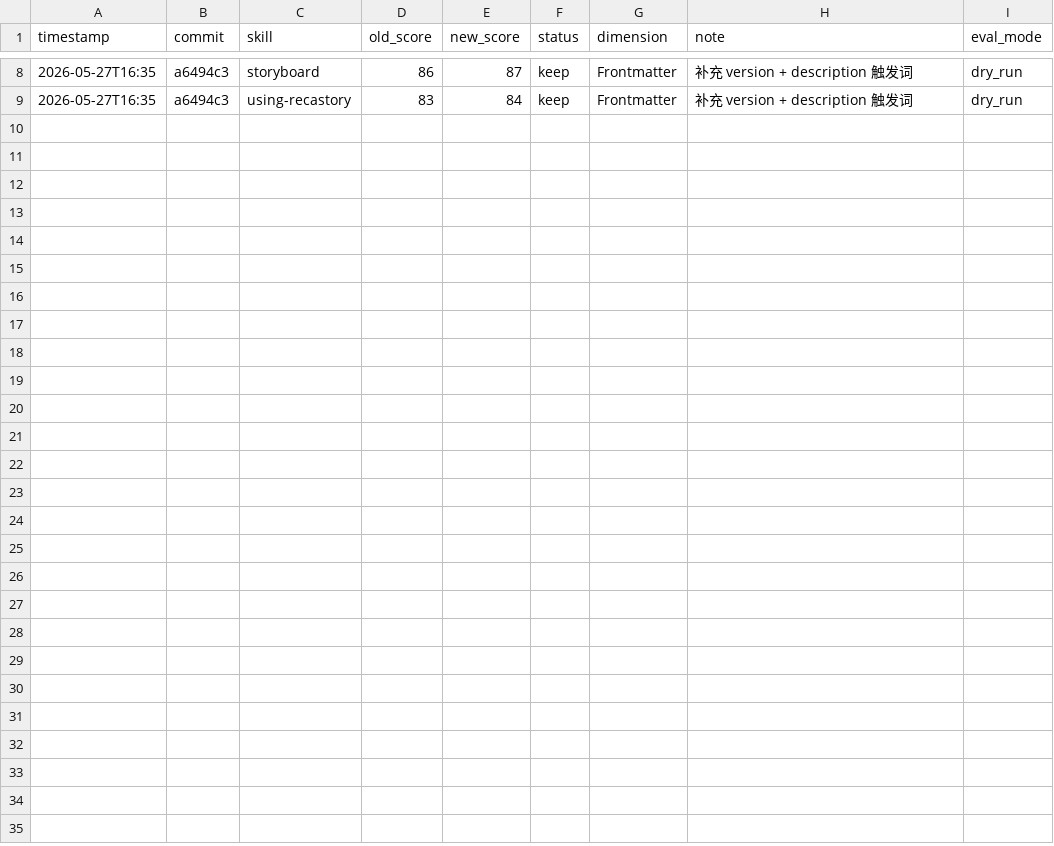
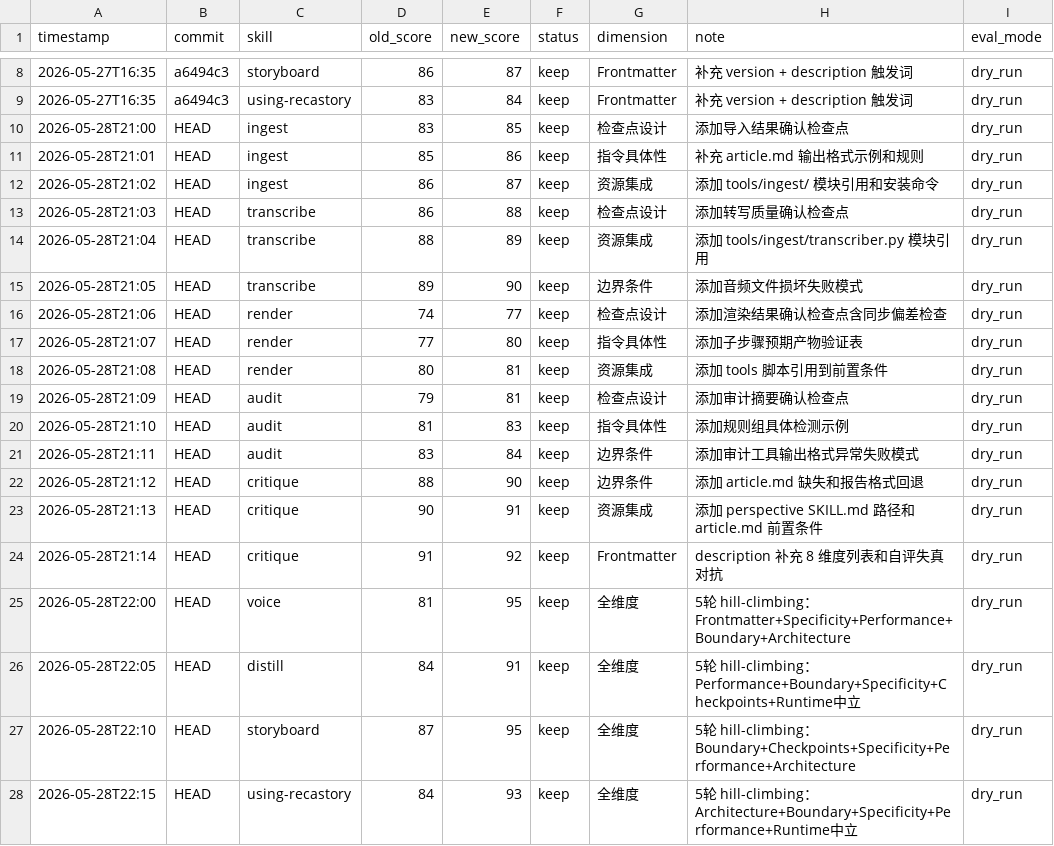
Before and after one commit to hoye1113/recastory-maestro, a TSV file: .darwin/results.tsv, drawn as a sheet; only a part is shown, gaps mark what is left out.

Commit message:
feat(architecture): update configuration references and add new TTS providers
- Updated `ARCHITECTURE.md` to reflect changes in configuration file names from `mmx-config.json` to `tts-config.json`.
- Enhanced `development-process.md` with updated TTS provider configuration details.
- Added new TTS provider scripts: `edge-tts.sh`, `minimax.sh`, `piper-tts.sh`, `qwen3-tts.sh` for diverse text-to-speech capabilities.
- Introduced new skills: `audit`, `critique`, `ingest`, `render`, and `distill` with detailed descriptions and operational guidelines.
- Updated `INDEX.md` to include new ingest and render commands.
- Added anti-patterns and failure modes for improved error handling in various skills.

```diff
--- a/.darwin/results.tsv
+++ b/.darwin/results.tsv
@@ -9 +9,20 @@ timestamp	commit	skill	old_score	new_score	status	dimension	note	eval_mode
 2026-05-27T16:35	a6494c3	using-recastory	83	84	keep	Frontmatter	补充 version + description 触发词	dry_run
+2026-05-28T21:00	HEAD	ingest	83	85	keep	检查点设计	添加导入结果确认检查点	dry_run
+2026-05-28T21:01	HEAD	ingest	85	86	keep	指令具体性	补充 article.md 输出格式示例和规则	dry_run
+2026-05-28T21:02	HEAD	ingest	86	87	keep	资源集成	添加 tools/ingest/ 模块引用和安装命令	dry_run
+2026-05-28T21:03	HEAD	transcribe	86	88	keep	检查点设计	添加转写质量确认检查点	dry_run
+2026-05-28T21:04	HEAD	transcribe	88	89	keep	资源集成	添加 tools/ingest/transcriber.py 模块引用	dry_run
+2026-05-28T21:05	HEAD	transcribe	89	90	keep	边界条件	添加音频文件损坏失败模式	dry_run
+2026-05-28T21:06	HEAD	render	74	77	keep	检查点设计	添加渲染结果确认检查点含同步偏差检查	dry_run
+2026-05-28T21:07	HEAD	render	77	80	keep	指令具体性	添加子步骤预期产物验证表	dry_run
+2026-05-28T21:08	HEAD	render	80	81	keep	资源集成	添加 tools 脚本引用到前置条件	dry_run
+2026-05-28T21:09	HEAD	audit	79	81	keep	检查点设计	添加审计摘要确认检查点	dry_run
+2026-05-28T21:10	HEAD	audit	81	83	keep	指令具体性	添加规则组具体检测示例	dry_run
+2026-05-28T21:11	HEAD	audit	83	84	keep	边界条件	添加审计工具输出格式异常失败模式	dry_run
+2026-05-28T21:12	HEAD	critique	88	90	keep	边界条件	添加 article.md 缺失和报告格式回退	dry_run
+2026-05-28T21:13	HEAD	critique	90	91	keep	资源集成	添加 perspective SKILL.md 路径和 article.md 前置条件	dry_run
+2026-05-28T21:14	HEAD	critique	91	92	keep	Frontmatter	description 补充 8 维度列表和自评失真对抗	dry_run
+2026-05-28T22:00	HEAD	voice	81	95	keep	全维度	5轮 hill-climbing：Frontmatter+Specificity+Performance+Boundary+Architecture	dry_run
+2026-05-28T22:05	HEAD	distill	84	91	keep	全维度	5轮 hill-climbing：Performance+Boundary+Specificity+Checkpoints+Runtime中立	dry_run
+2026-05-28T22:10	HEAD	storyboard	87	95	keep	全维度	5轮 hill-climbing：Boundary+Checkpoints+Specificity+Performance+Architecture	dry_run
+2026-05-28T22:15	HEAD	using-recastory	84	93	keep	全维度	5轮 hill-climbing：Architecture+Boundary+Specificity+Performance+Runtime中立	dry_run
```
Also changed, not shown: 25 other files.
